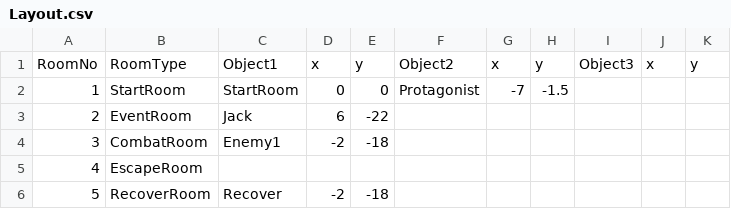
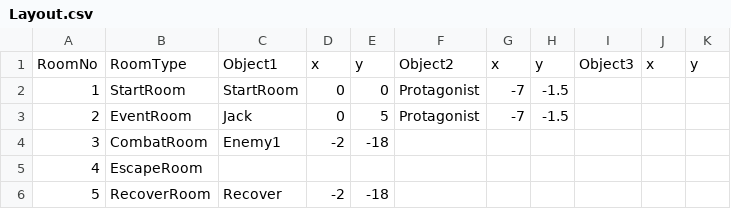
Before and after one commit to Giro6Time/ProjectLetter, a CSV file: Assets/Scripts/Maps/Layout.csv, drawn as a sheet.

```diff
--- a/Assets/Scripts/Maps/Layout.csv
+++ b/Assets/Scripts/Maps/Layout.csv
@@ -2,3 +2,3 @@ RoomNo,RoomType,Object1,x,y,Object2,x,y,Object3,x,y
 1,StartRoom,StartRoom,0,0,Protagonist,-7,-1.5,,,
-2,EventRoom,Jack,6,-22,,,,,,
+2,EventRoom,Jack,0,5,Protagonist,-7,-1.5,,,
 3,CombatRoom,Enemy1,-2,-18,,,,,,
```
Also changed, not shown: Assets/Scripts/Dialogue/Dialogue_Lib.CSV, Assets/Scripts/Maps/RoomNoToEvents.csv, 9 other files.
